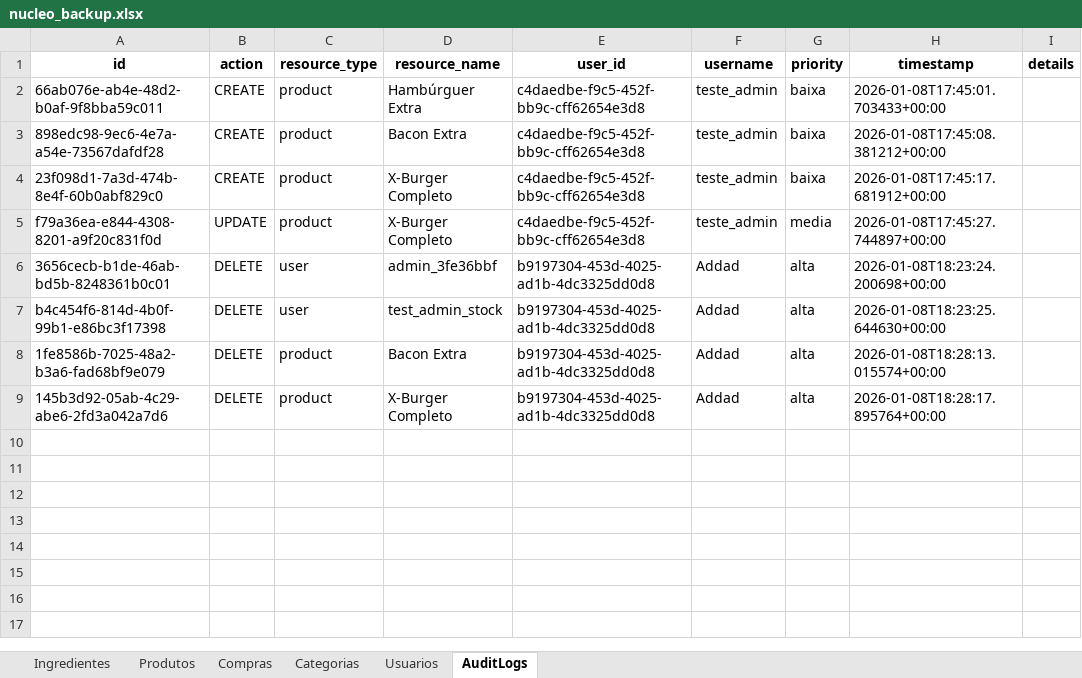
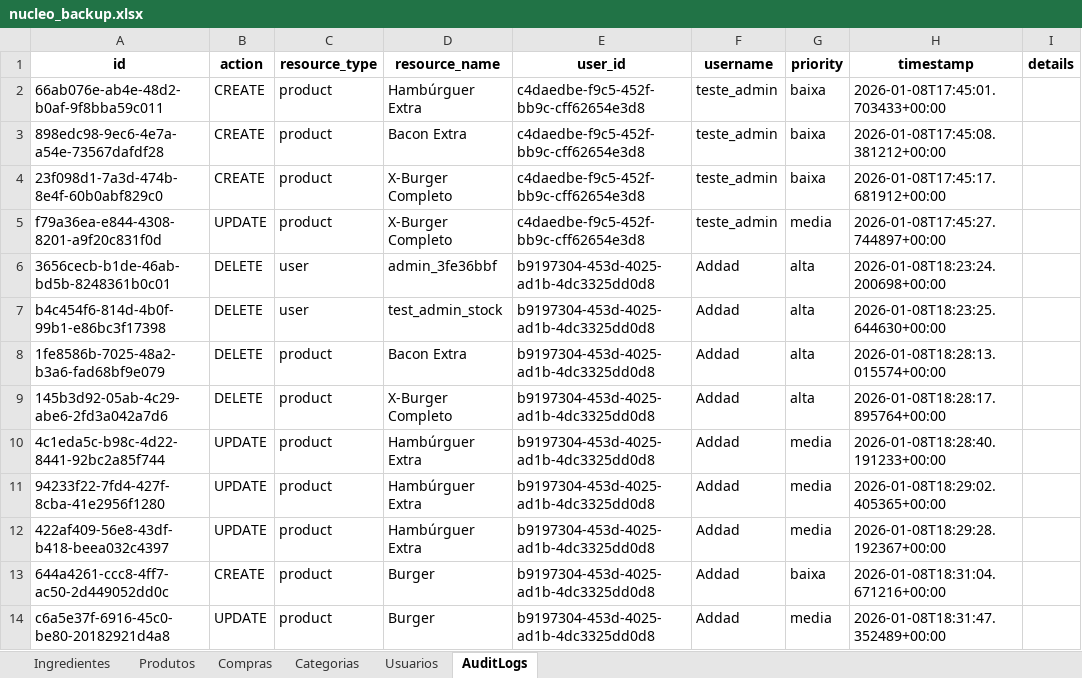
Before and after one commit to OAddad/Nucleo-Beta, an Excel workbook: backend/data_backup/nucleo_backup.xlsx, sheet AuditLogs, drawn as a sheet; values as stored, in another font and other column widths than the file's, no borders; the diff names each change by its address in the sheet, - before the commit and + after, or states it on an @@ line.

```diff
--- a/backend/data_backup/nucleo_backup.xlsx (sheet AuditLogs)
+++ b/backend/data_backup/nucleo_backup.xlsx (sheet AuditLogs)
+row 10: 4c1eda5c-b98c-4d22-8441-92bc2a85f744 | UPDATE | product | Hambúrguer Extra | b9197304-453d-4025-ad1b-4dc3325dd0d8 | Addad | media | 2026-01-08T18:28:40.191233+00:00
+row 11: 94233f22-7fd4-427f-8cba-41e2956f1280 | UPDATE | product | Hambúrguer Extra | b9197304-453d-4025-ad1b-4dc3325dd0d8 | Addad | media | 2026-01-08T18:29:02.405365+00:00
+row 12: 422af409-56e8-43df-b418-beea032c4397 | UPDATE | product | Hambúrguer Extra | b9197304-453d-4025-ad1b-4dc3325dd0d8 | Addad | media | 2026-01-08T18:29:28.192367+00:00
+row 13: 644a4261-ccc8-4ff7-ac50-2d449052dd0c | CREATE | product | Burger | b9197304-453d-4025-ad1b-4dc3325dd0d8 | Addad | baixa | 2026-01-08T18:31:04.671216+00:00
+row 14: c6a5e37f-6916-45c0-be80-20182921d4a8 | UPDATE | product | Burger | b9197304-453d-4025-ad1b-4dc3325dd0d8 | Addad | media | 2026-01-08T18:31:47.352489+00:00
```
Also changed, not shown: sheet Produtos, 4 other files.
